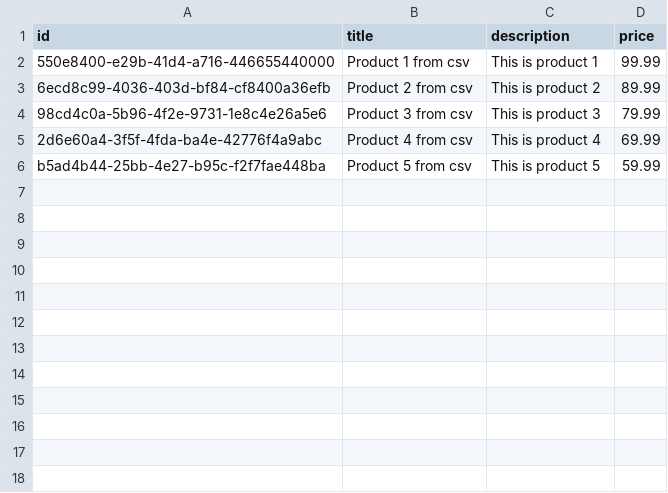
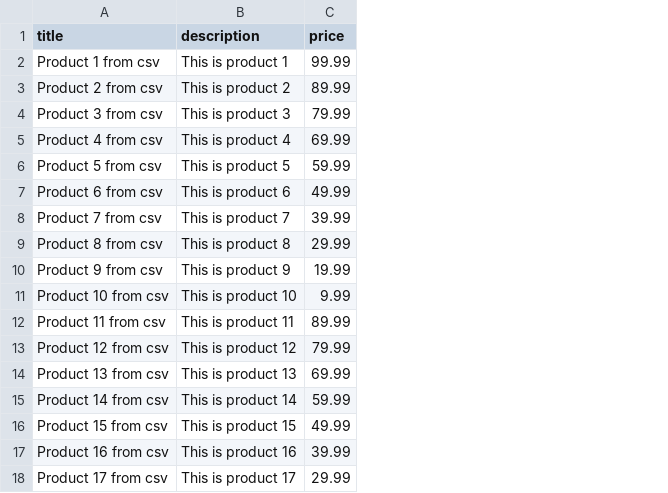
Before and after one commit to ilyabasiuk/nodejs-aws-shop-react-be, a CSV file: import-service/products.csv, drawn as a sheet; removed rows and columns are numbered as before the commit, all else as after; the diff names each change by its address in the sheet, - before the commit and + after, or states it on an @@ line.

```diff
--- a/import-service/products.csv
+++ b/import-service/products.csv
-column A (id), rows 2-6: 550e8400-e29b-41d4-a716-446655440000 | 6ecd8c99-4036-403d-bf84-cf8400a36efb | 98cd4c0a-5b96-4f2e-9731-1e8c4e26a5e6 | 2d6e60a4-3f5f-4fda-ba4e-42776f4a9abc | b5ad4b44-25bb-4e27-b95c-f2f7fae448ba
+row 7: Product 6 from csv | This is product 6 | 49.99
+row 8: Product 7 from csv | This is product 7 | 39.99
+row 9: Product 8 from csv | This is product 8 | 29.99
+row 10: Product 9 from csv | This is product 9 | 19.99
+row 11: Product 10 from csv | This is product 10 | 9.99
+row 12: Product 11 from csv | This is product 11 | 89.99
+row 13: Product 12 from csv | This is product 12 | 79.99
+row 14: Product 13 from csv | This is product 13 | 69.99
+row 15: Product 14 from csv | This is product 14 | 59.99
+row 16: Product 15 from csv | This is product 15 | 49.99
+row 17: Product 16 from csv | This is product 16 | 39.99
+row 18: Product 17 from csv | This is product 17 | 29.99
```
Also changed, not shown: 2 other files.
